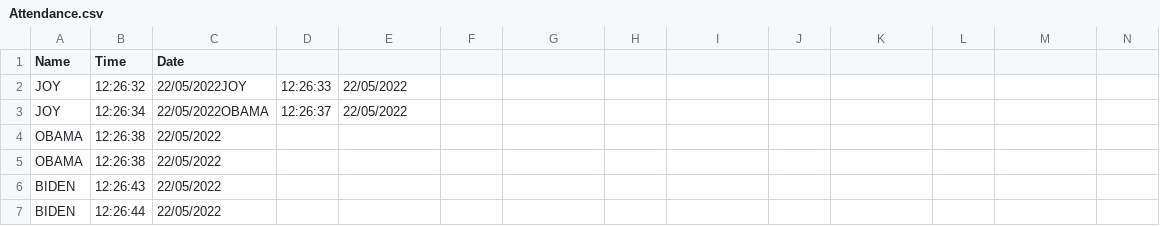
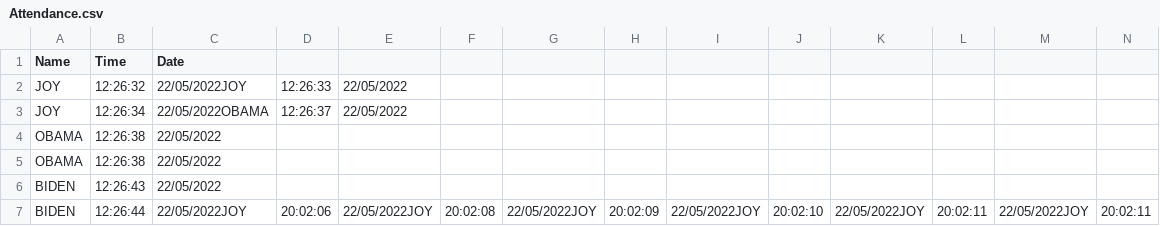
Before and after one commit to Joy602/Attendance-Tracker, a CSV file: Attendance.csv, drawn as a sheet; only a part is shown; removed rows and columns are numbered as before the commit, all else as after; rows hold the shown columns only; the diff names each change by its address in the sheet, - before the commit and + after, or states it on an @@ line.

Commit message:
changes approved

```diff
--- a/Attendance.csv
+++ b/Attendance.csv
-row 7: BIDEN | 12:26:44 | 22/05/2022
+row 7: BIDEN | 12:26:44 | 22/05/2022JOY | 20:02:06 | 22/05/2022JOY | 20:02:08 | 22/05/2022JOY | 20:02:09 | 22/05/2022JOY | 20:02:10 | 22/05/2022JOY | 20:02:11 | 22/05/2022JOY | 20:02:11
```
